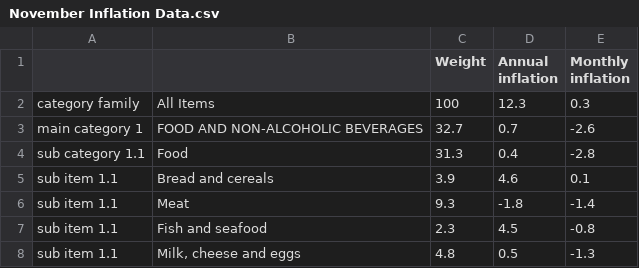
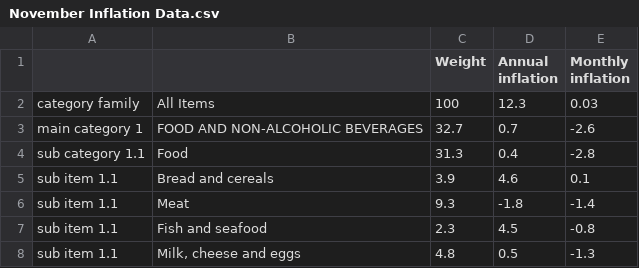
Before and after one commit to oelkaraksy/Dcode_Inflation_Dashboard, a CSV file: November Inflation Data.csv, drawn as a sheet; only a part is shown.

Commit message:
Update November Inflation Data.csv

```diff
--- a/November Inflation Data.csv
+++ b/November Inflation Data.csv
@@ -3,3 +3,3 @@ inflation","Monthly
 inflation"
-category family,All Items,100,12.3,0.3
+category family,All Items,100,12.3,0.03
 main category 1,FOOD AND NON-ALCOHOLIC BEVERAGES,32.7,0.7,-2.6
```
